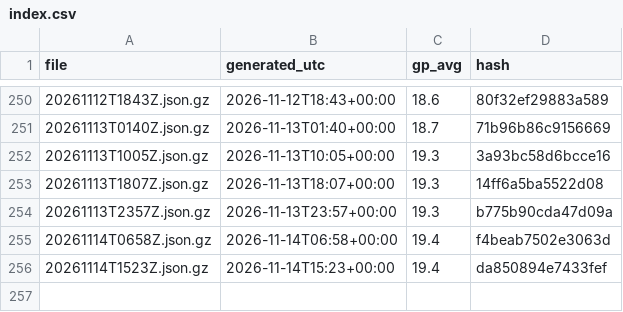
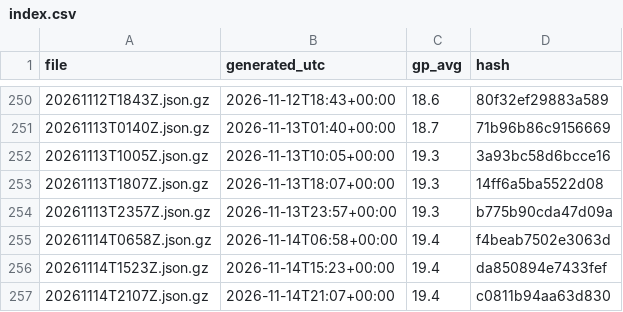
Before and after one commit to niksmdmarketing/NFLFutures, a CSV file: nhl/2026/index.csv, drawn as a sheet; only a part is shown, gaps mark what is left out.

```diff
--- a/nhl/2026/index.csv
+++ b/nhl/2026/index.csv
@@ -256 +256,2 @@ file,generated_utc,gp_avg,hash
 20261114T1523Z.json.gz,2026-11-14T15:23+00:00,19.4,da850894e7433fef
+20261114T2107Z.json.gz,2026-11-14T21:07+00:00,19.4,c0811b94aa63d830
```
Also changed, not shown: nba/2027/index.csv, nba/rosters/index.csv, 3 other files.
